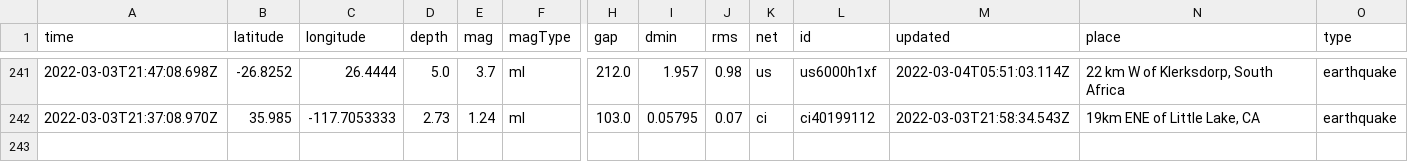
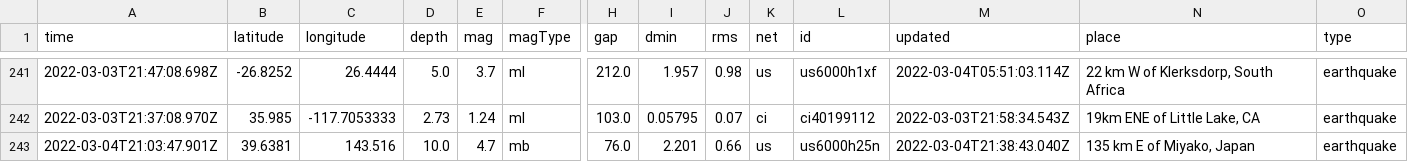
Before and after one commit to brizandrew/nicar22-github-actions, a CSV file: usgs_main.csv, drawn as a sheet; only a part is shown, gaps mark what is left out; rows hold the shown columns only; the diff names each change by its address in the sheet, - before the commit and + after, or states it on an @@ line.

```diff
--- a/usgs_main.csv
+++ b/usgs_main.csv
+row 243: 2022-03-04T21:03:47.901Z | 39.6381 | 143.516 | 10.0 | 4.7 | mb | 76.0 | 2.201 | 0.66 | us | us6000h25n | 2022-03-04T21:38:43.040Z | 135 km E of Miyako, Japan | earthquake
```
Also changed, not shown: usgs_current.csv.
